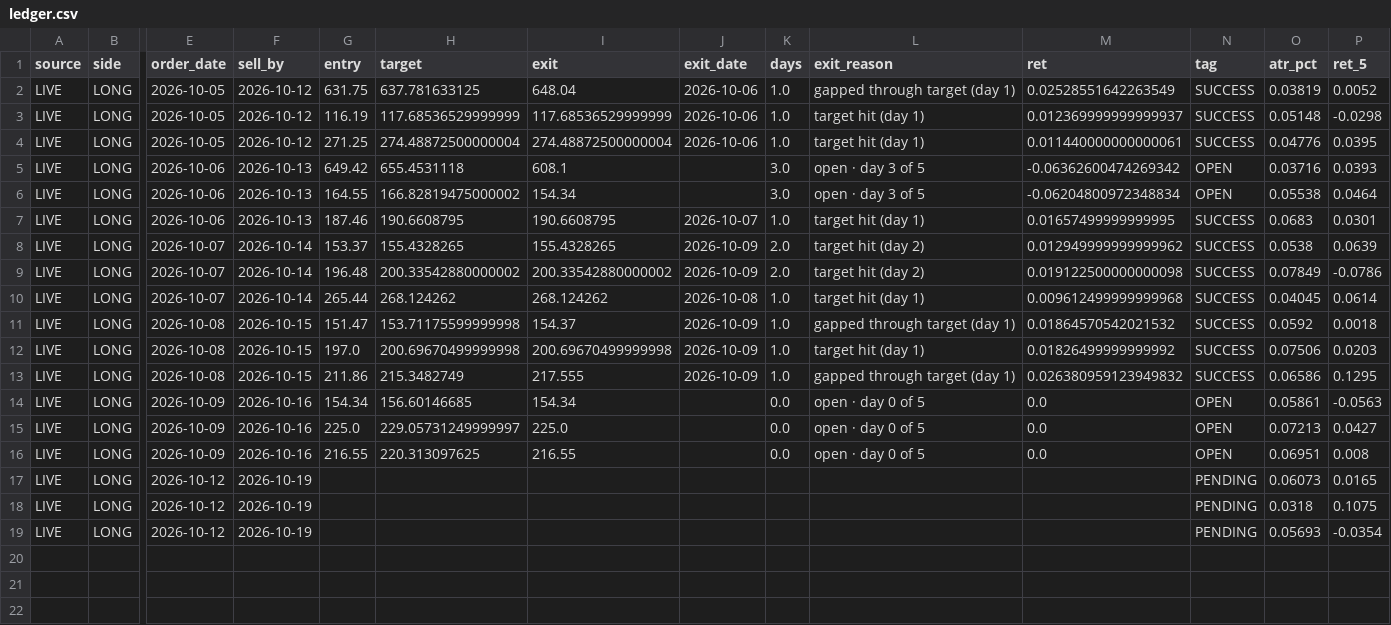
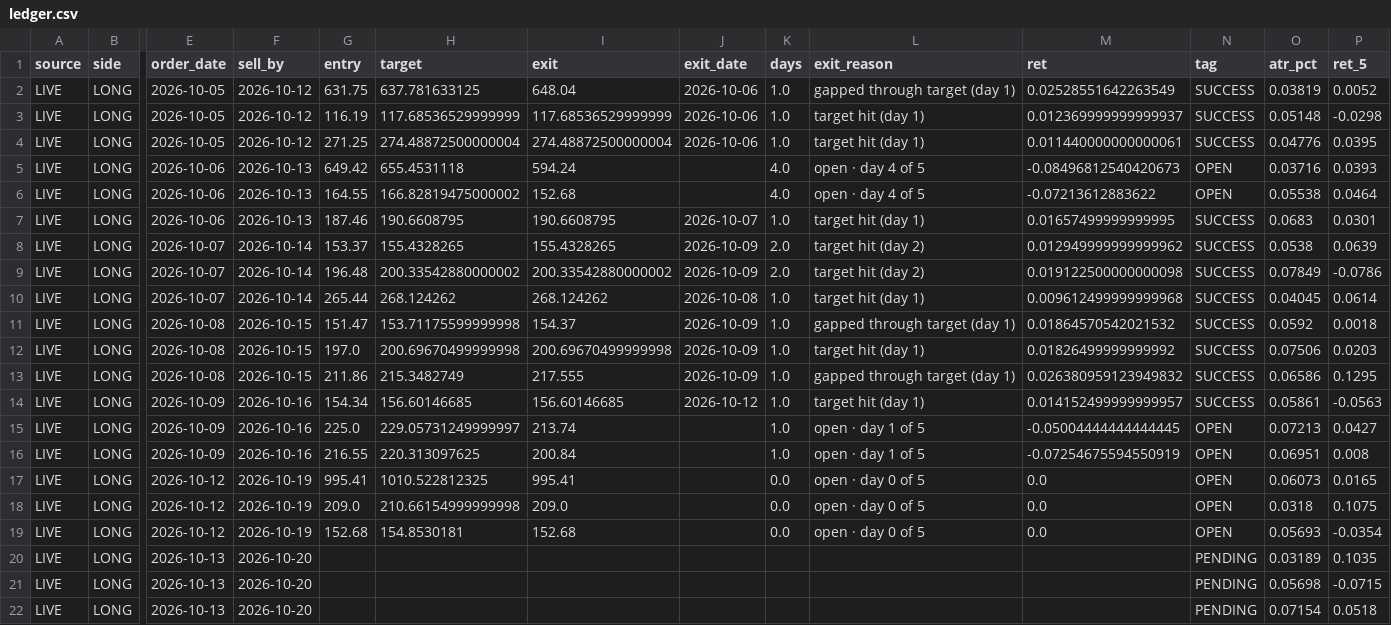
Before and after one commit to sujansannidhi/extreme-move-screener, a CSV file: out/ledger.csv, drawn as a sheet; only a part is shown, gaps mark what is left out; rows hold the shown columns only; the diff names each change by its address in the sheet, - before the commit and + after, or states it on an @@ line.

```diff
--- a/out/ledger.csv
+++ b/out/ledger.csv
-I5 (exit): 608.1
+I5 (exit): 594.24
-K5:K6 (days): 3.0
+K5:K6 (days): 4.0
-L5:L6 (exit_reason): open · day 3 of 5
+L5:L6 (exit_reason): open · day 4 of 5
-M5 (ret): -0.06362600474269342
+M5 (ret): -0.08496812540420673
-I6 (exit): 154.34
+I6 (exit): 152.68
-M6 (ret): -0.06204800972348834
+M6 (ret): -0.07213612883622
-I14 (exit): 154.34
+I14 (exit): 156.60146685
-J14 (exit_date): (empty)
+J14 (exit_date): 2026-10-12
-K14:K16 (days): 0.0
+K14:K16 (days): 1.0
-L14 (exit_reason): open · day 0 of 5
+L14 (exit_reason): target hit (day 1)
-M14 (ret): 0.0
+M14 (ret): 0.014152499999999957
-N14 (tag): OPEN
+N14 (tag): SUCCESS
-I15 (exit): 225.0
+I15 (exit): 213.74
-L15:L16 (exit_reason): open · day 0 of 5
+L15:L16 (exit_reason): open · day 1 of 5
-M15 (ret): 0.0
+M15 (ret): -0.05004444444444445
-I16 (exit): 216.55
+I16 (exit): 200.84
-M16 (ret): 0.0
+M16 (ret): -0.07254675594550919
-G17 (entry): (empty)
+G17 (entry): 995.41
-H17 (target): (empty)
+H17 (target): 1010.522812325
-I17 (exit): (empty)
+I17 (exit): 995.41
-K17:K19 (days): (empty)
+K17:K19 (days): 0.0
-L17:L19 (exit_reason): (empty)
+L17:L19 (exit_reason): open · day 0 of 5
-M17:M19 (ret): (empty)
+M17:M19 (ret): 0.0
-N17:N19 (tag): PENDING
+N17:N19 (tag): OPEN
-G18 (entry): (empty)
+G18 (entry): 209.0
-H18 (target): (empty)
+H18 (target): 210.66154999999998
-I18 (exit): (empty)
+I18 (exit): 209.0
-G19 (entry): (empty)
+G19 (entry): 152.68
-H19 (target): (empty)
+H19 (target): 154.8530181
-I19 (exit): (empty)
+I19 (exit): 152.68
+row 20: LIVE | LONG | 2026-10-13 | 2026-10-20 |  |  |  |  |  |  |  | PENDING | 0.03189 | 0.1035
+row 21: LIVE | LONG | 2026-10-13 | 2026-10-20 |  |  |  |  |  |  |  | PENDING | 0.05698 | -0.0715
+row 22: LIVE | LONG | 2026-10-13 | 2026-10-20 |  |  |  |  |  |  |  | PENDING | 0.07154 | 0.0518
```
Also changed, not shown: 3 other files.
